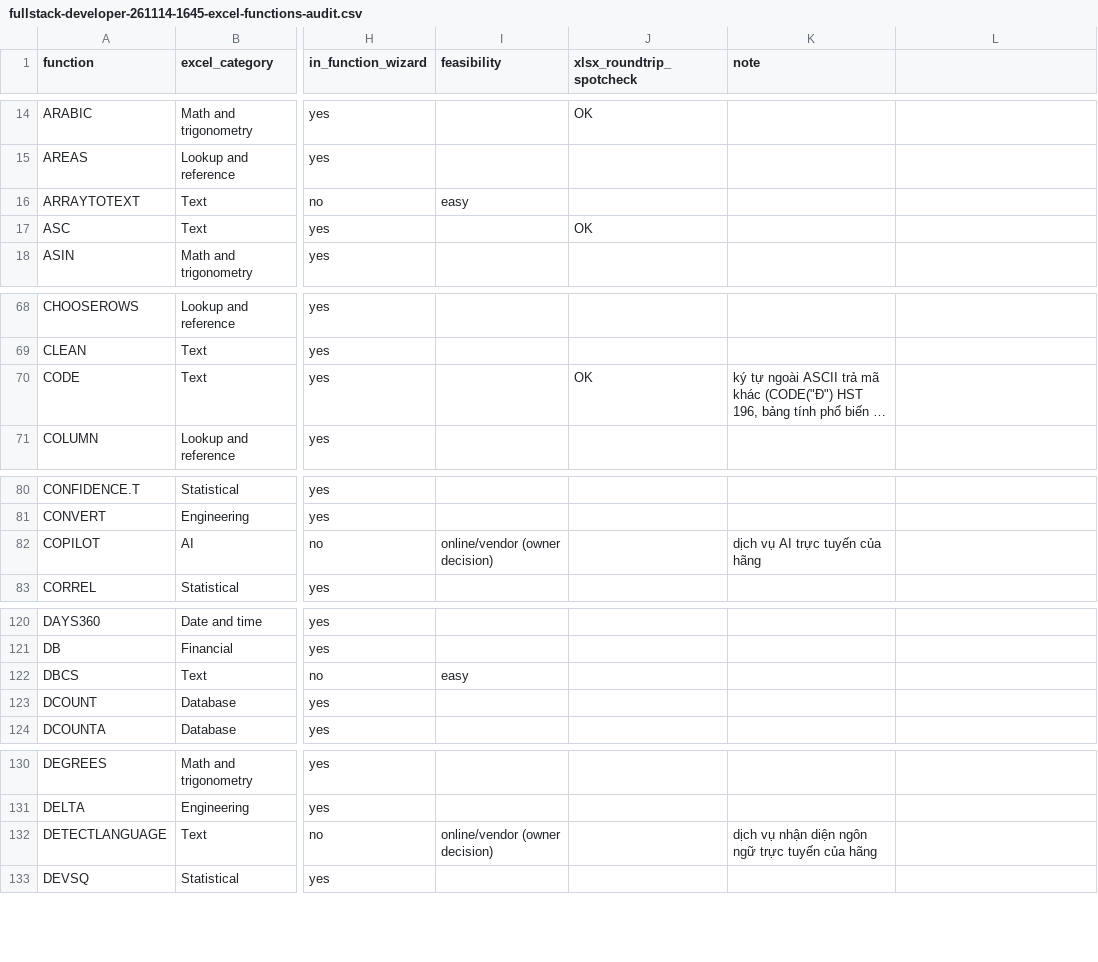
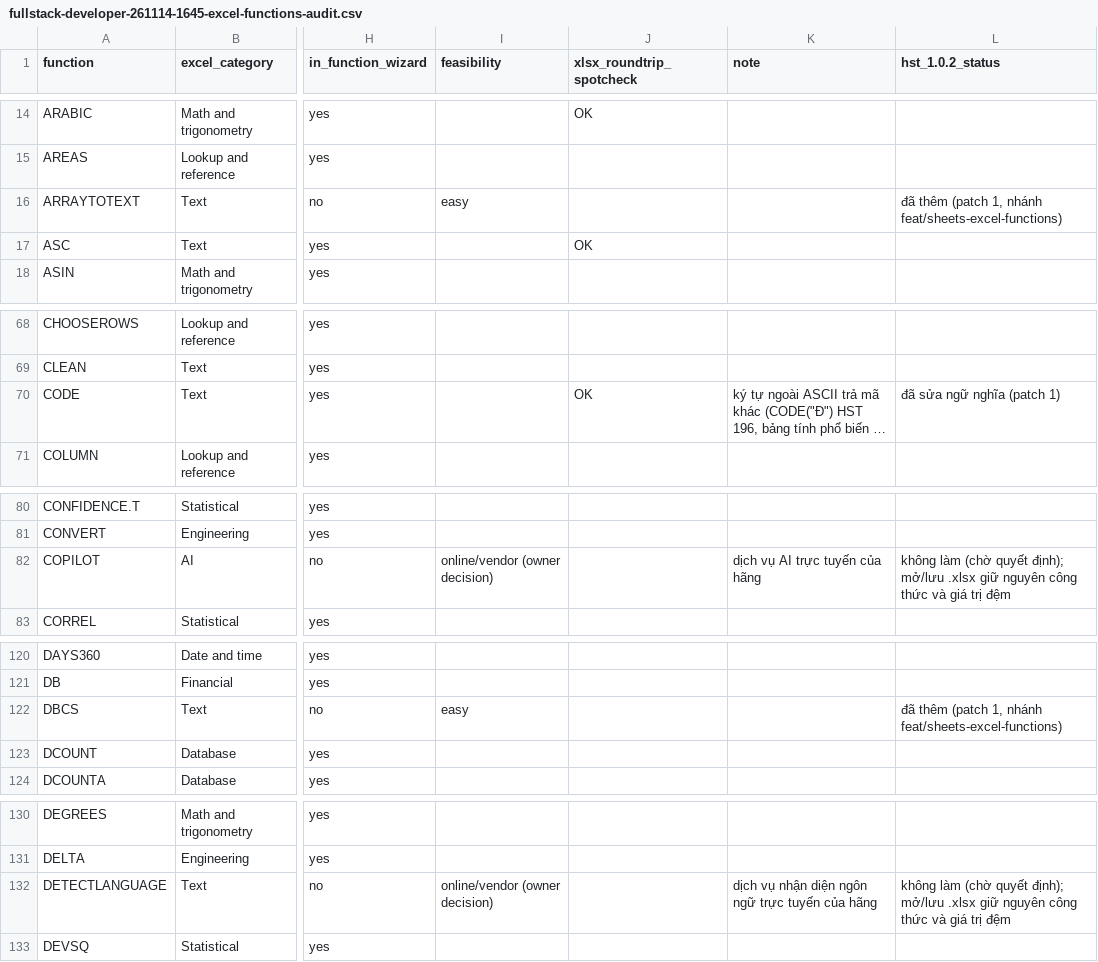
Before and after one commit to haduyson/hst-office, a CSV file: plans/reports/fullstack-developer-261114-1645-excel-functions-audit.csv, drawn as a sheet; only a part is shown, gaps mark what is left out; long unchanged cells end in …; the diff covers the shown part only; the diff names each change by its address in the sheet, - before the commit and + after, or states it on an @@ line.

Commit message:
fix(sheets): the function test links libxml2 for its .xlsx/.ods checks; audit table gets the 1.0.2 status

```diff
--- a/plans/reports/fullstack-developer-261114-1645-excel-functions-audit.csv
+++ b/plans/reports/fullstack-developer-261114-1645-excel-functions-audit.csv
-L1: (empty)
+L1: hst_1.0.2_status
-L16 (hst_1.0.2_status): (empty)
+L16 (hst_1.0.2_status): đã thêm (patch 1, nhánh feat/sheets-excel-functions)
-L70 (hst_1.0.2_status): (empty)
+L70 (hst_1.0.2_status): đã sửa ngữ nghĩa (patch 1)
-L82 (hst_1.0.2_status): (empty)
+L82 (hst_1.0.2_status): không làm (chờ quyết định); mở/lưu .xlsx giữ nguyên công thức và giá trị đệm
-L122 (hst_1.0.2_status): (empty)
+L122 (hst_1.0.2_status): đã thêm (patch 1, nhánh feat/sheets-excel-functions)
-L132 (hst_1.0.2_status): (empty)
+L132 (hst_1.0.2_status): không làm (chờ quyết định); mở/lưu .xlsx giữ nguyên công thức và giá trị đệm
```
Also changed, not shown: 40 edited cells elsewhere in this file, 1 other file.
